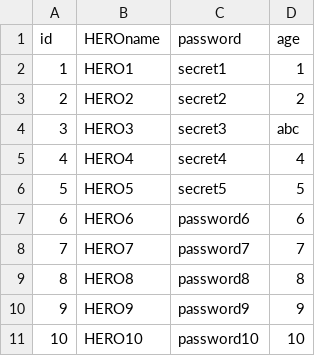
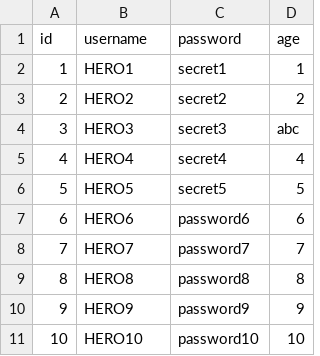
Before and after one commit to khoitnm/practice-spring-boot-batch, a CSV file: error-handler/src/main/resources/heroes_error_at_3.csv, drawn as a sheet.

Commit message:
Testing with ExceptionHandler and update the log of Fan-In-Step

```diff
--- a/error-handler/src/main/resources/heroes_error_at_3.csv
+++ b/error-handler/src/main/resources/heroes_error_at_3.csv
@@ -1,2 +1,2 @@
-id,HEROname,password,age
+id,username,password,age
 1,HERO1,secret1,1
```
Also changed, not shown: 5 other files.
